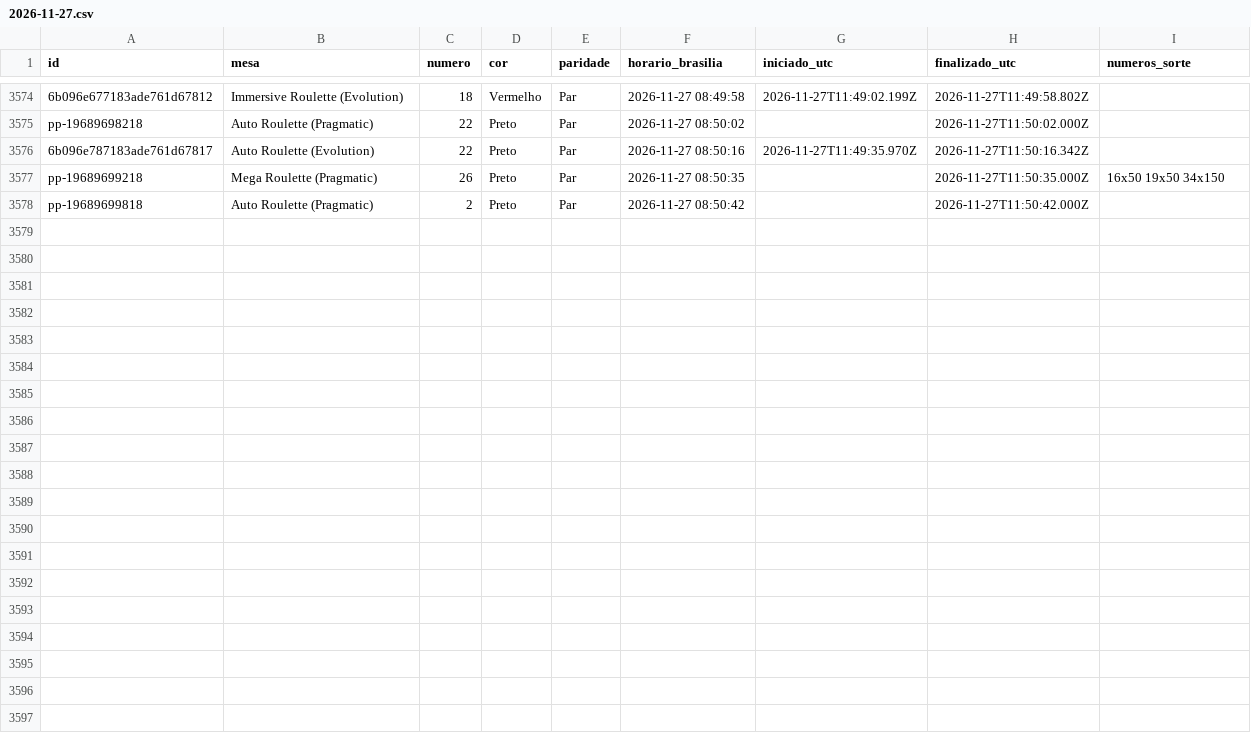
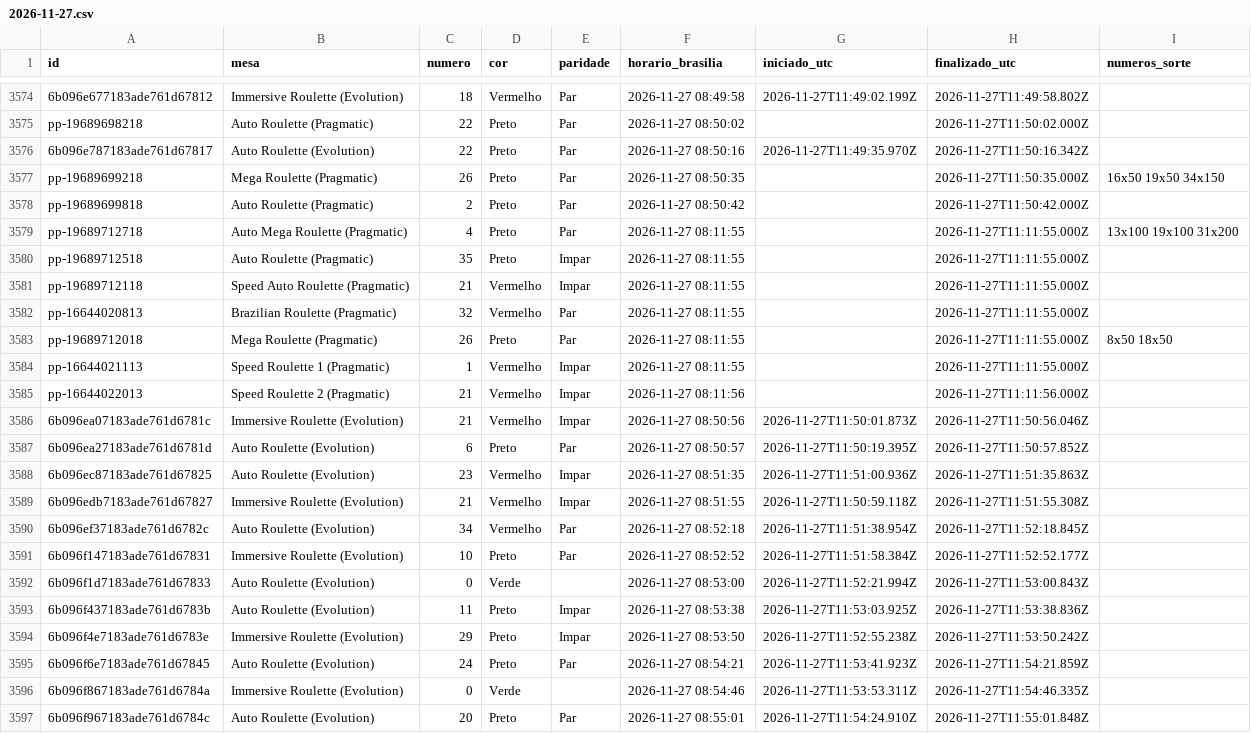
Before and after one commit to mr-ecktor/roleta-historico, a CSV file: dados/2026/2026-11-27.csv, drawn as a sheet; only a part is shown, gaps mark what is left out; the diff names each change by its address in the sheet, - before the commit and + after, or states it on an @@ line.

Commit message:
Dados: 2026-11-27 08:56

```diff
--- a/dados/2026/2026-11-27.csv
+++ b/dados/2026/2026-11-27.csv
+row 3579: pp-19689712718 | Auto Mega Roulette (Pragmatic) | 4 | Preto | Par | 2026-11-27 08:11:55 |  | 2026-11-27T11:11:55.000Z | 13x100 19x100 31x200
+row 3580: pp-19689712518 | Auto Roulette (Pragmatic) | 35 | Preto | Impar | 2026-11-27 08:11:55 |  | 2026-11-27T11:11:55.000Z
+row 3581: pp-19689712118 | Speed Auto Roulette (Pragmatic) | 21 | Vermelho | Impar | 2026-11-27 08:11:55 |  | 2026-11-27T11:11:55.000Z
+row 3582: pp-16644020813 | Brazilian Roulette (Pragmatic) | 32 | Vermelho | Par | 2026-11-27 08:11:55 |  | 2026-11-27T11:11:55.000Z
+row 3583: pp-19689712018 | Mega Roulette (Pragmatic) | 26 | Preto | Par | 2026-11-27 08:11:55 |  | 2026-11-27T11:11:55.000Z | 8x50 18x50
+row 3584: pp-16644021113 | Speed Roulette 1 (Pragmatic) | 1 | Vermelho | Impar | 2026-11-27 08:11:55 |  | 2026-11-27T11:11:55.000Z
+row 3585: pp-16644022013 | Speed Roulette 2 (Pragmatic) | 21 | Vermelho | Impar | 2026-11-27 08:11:56 |  | 2026-11-27T11:11:56.000Z
+row 3586: 6b096ea07183ade761d6781c | Immersive Roulette (Evolution) | 21 | Vermelho | Impar | 2026-11-27 08:50:56 | 2026-11-27T11:50:01.873Z | 2026-11-27T11:50:56.046Z
+row 3587: 6b096ea27183ade761d6781d | Auto Roulette (Evolution) | 6 | Preto | Par | 2026-11-27 08:50:57 | 2026-11-27T11:50:19.395Z | 2026-11-27T11:50:57.852Z
+row 3588: 6b096ec87183ade761d67825 | Auto Roulette (Evolution) | 23 | Vermelho | Impar | 2026-11-27 08:51:35 | 2026-11-27T11:51:00.936Z | 2026-11-27T11:51:35.863Z
+row 3589: 6b096edb7183ade761d67827 | Immersive Roulette (Evolution) | 21 | Vermelho | Impar | 2026-11-27 08:51:55 | 2026-11-27T11:50:59.118Z | 2026-11-27T11:51:55.308Z
+row 3590: 6b096ef37183ade761d6782c | Auto Roulette (Evolution) | 34 | Vermelho | Par | 2026-11-27 08:52:18 | 2026-11-27T11:51:38.954Z | 2026-11-27T11:52:18.845Z
+row 3591: 6b096f147183ade761d67831 | Immersive Roulette (Evolution) | 10 | Preto | Par | 2026-11-27 08:52:52 | 2026-11-27T11:51:58.384Z | 2026-11-27T11:52:52.177Z
+row 3592: 6b096f1d7183ade761d67833 | Auto Roulette (Evolution) | 0 | Verde |  | 2026-11-27 08:53:00 | 2026-11-27T11:52:21.994Z | 2026-11-27T11:53:00.843Z
+row 3593: 6b096f437183ade761d6783b | Auto Roulette (Evolution) | 11 | Preto | Impar | 2026-11-27 08:53:38 | 2026-11-27T11:53:03.925Z | 2026-11-27T11:53:38.836Z
+row 3594: 6b096f4e7183ade761d6783e | Immersive Roulette (Evolution) | 29 | Preto | Impar | 2026-11-27 08:53:50 | 2026-11-27T11:52:55.238Z | 2026-11-27T11:53:50.242Z
+row 3595: 6b096f6e7183ade761d67845 | Auto Roulette (Evolution) | 24 | Preto | Par | 2026-11-27 08:54:21 | 2026-11-27T11:53:41.923Z | 2026-11-27T11:54:21.859Z
+row 3596: 6b096f867183ade761d6784a | Immersive Roulette (Evolution) | 0 | Verde |  | 2026-11-27 08:54:46 | 2026-11-27T11:53:53.311Z | 2026-11-27T11:54:46.335Z
+row 3597: 6b096f967183ade761d6784c | Auto Roulette (Evolution) | 20 | Preto | Par | 2026-11-27 08:55:01 | 2026-11-27T11:54:24.910Z | 2026-11-27T11:55:01.848Z
```
